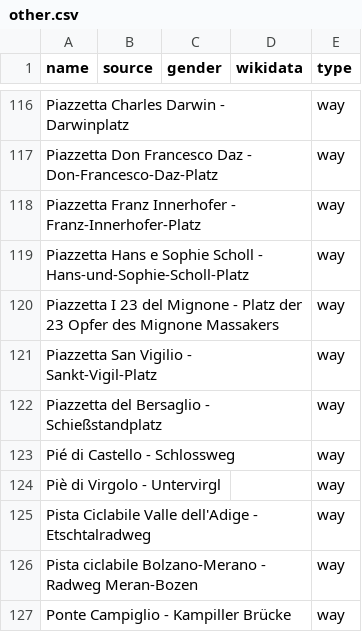
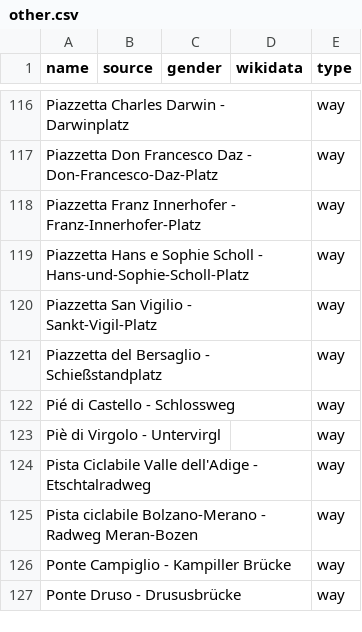
Before and after one commit to EqualStreetNames/equalstreetnames-bolzano, a CSV file: data/other.csv, drawn as a sheet; only a part is shown, gaps mark what is left out; the shorter side is filled out with more unchanged rows; the diff names each change by its address in the sheet, - before the commit and + after, or states it on an @@ line.

```diff
--- a/data/other.csv
+++ b/data/other.csv
-row 120: Piazzetta I 23 del Mignone - Platz der 23 Opfer des Mignone Massakers |  |  |  | way
```
Also changed, not shown: data/gender.csv, 2 other files.
